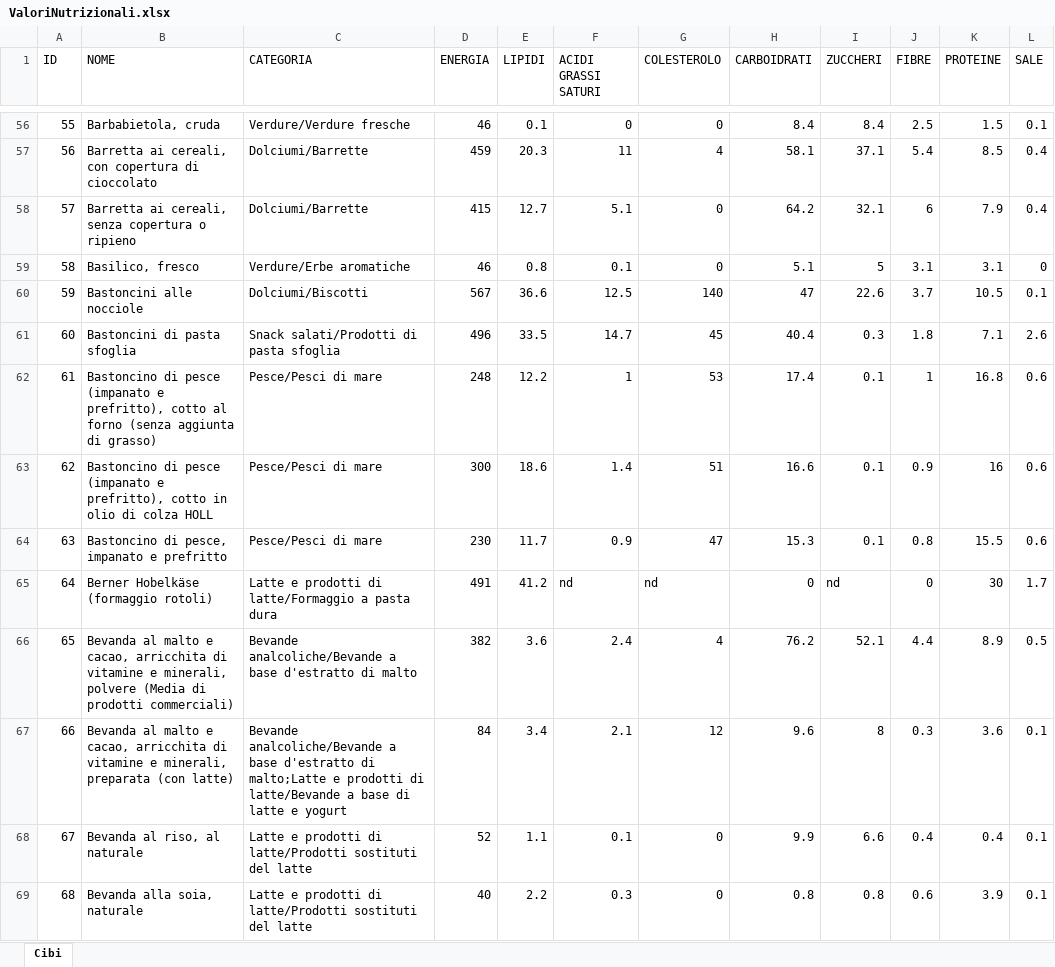
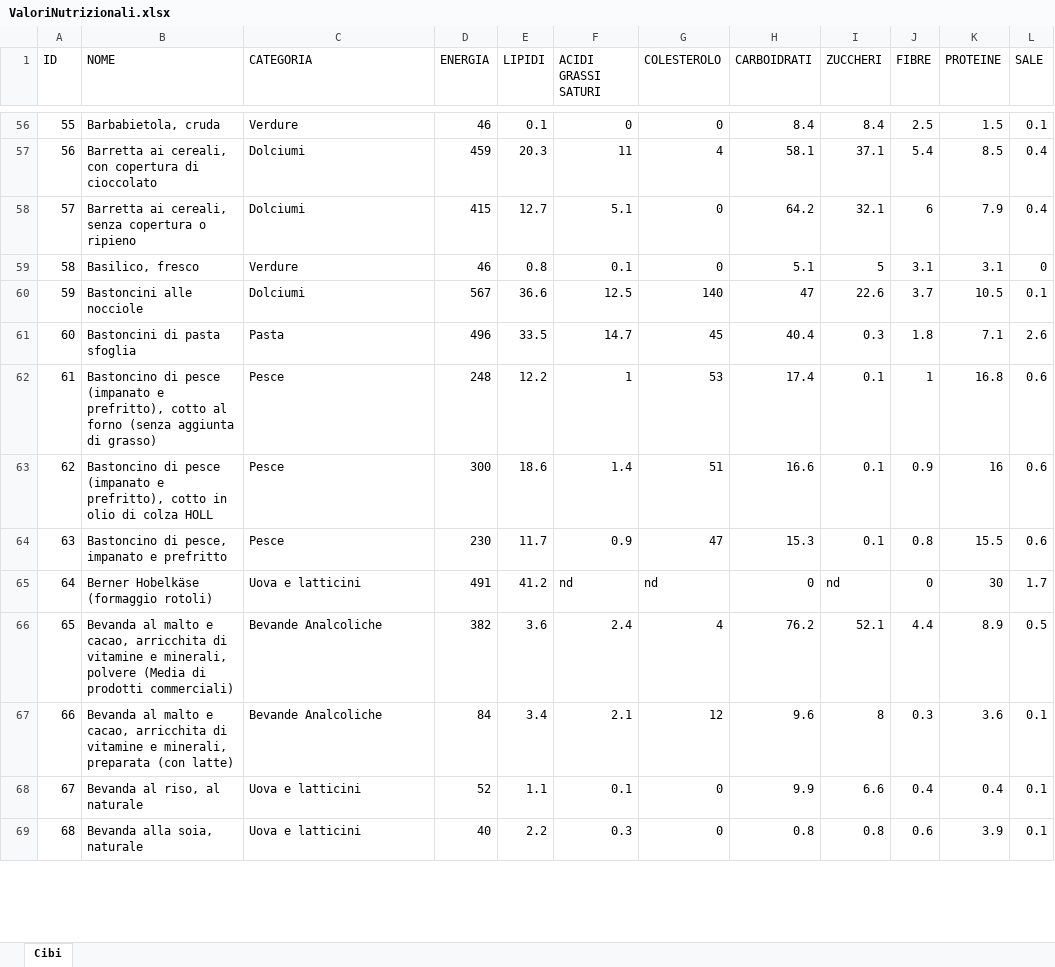
Before and after one commit to Cristian-2001/FitnessDiary, an Excel workbook: DB/ValoriNutrizionali.xlsx, sheet Cibi, drawn as a sheet; only a part is shown, gaps mark what is left out; values as stored, in another font and other column widths than the file's, no borders; the diff covers the shown part only; the diff names each change by its address in the sheet, - before the commit and + after, or states it on an @@ line.

```diff
--- a/DB/ValoriNutrizionali.xlsx (sheet Cibi)
+++ b/DB/ValoriNutrizionali.xlsx (sheet Cibi)
-C56 (CATEGORIA): Verdure/Verdure fresche
+C56 (CATEGORIA): Verdure
-C57:C58 (CATEGORIA): Dolciumi/Barrette
+C57:C58 (CATEGORIA): Dolciumi
-C59 (CATEGORIA): Verdure/Erbe aromatiche
+C59 (CATEGORIA): Verdure
-C60 (CATEGORIA): Dolciumi/Biscotti
+C60 (CATEGORIA): Dolciumi
-C61 (CATEGORIA): Snack salati/Prodotti di pasta sfoglia
+C61 (CATEGORIA): Pasta
-C62:C64 (CATEGORIA): Pesce/Pesci di mare
+C62:C64 (CATEGORIA): Pesce
-C65 (CATEGORIA): Latte e prodotti di latte/Formaggio a pasta dura
+C65 (CATEGORIA): Uova e latticini
-C66 (CATEGORIA): Bevande analcoliche/Bevande a base d'estratto di malto
+C66 (CATEGORIA): Bevande Analcoliche
-C67 (CATEGORIA): Bevande analcoliche/Bevande a base d'estratto di malto;Latte e prodotti di latte/Bevande a base di latte e yogurt
+C67 (CATEGORIA): Bevande Analcoliche
-C68:C69 (CATEGORIA): Latte e prodotti di latte/Prodotti sostituti del latte
+C68:C69 (CATEGORIA): Uova e latticini
```
Also changed, not shown: 1077 edited cells elsewhere in this sheet.
